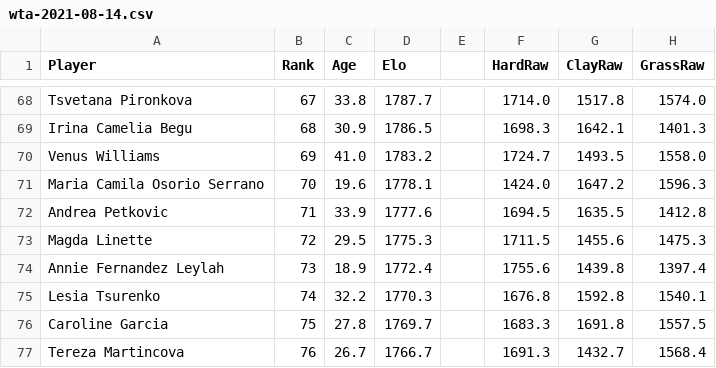
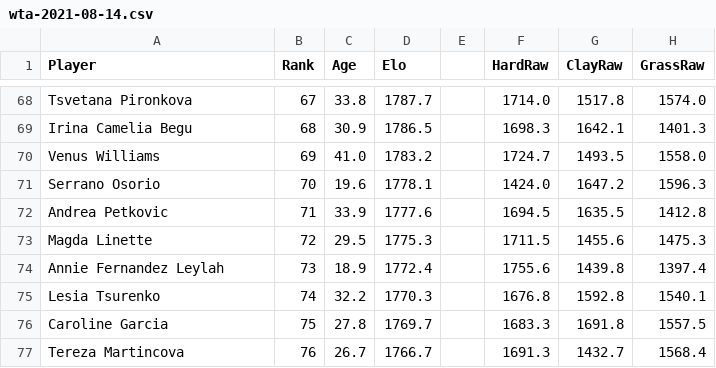
Before and after one commit to ebijun1007/tennis_elo_scraper, a CSV file: data/wta-2021-08-14.csv, drawn as a sheet; only a part is shown, gaps mark what is left out; the diff names each change by its address in the sheet, - before the commit and + after, or states it on an @@ line.

Commit message:
update name list

```diff
--- a/data/wta-2021-08-14.csv
+++ b/data/wta-2021-08-14.csv
-A71 (Player): Maria Camila Osorio Serrano
+A71 (Player): Serrano Osorio
```
Also changed, not shown: 3 other files.
